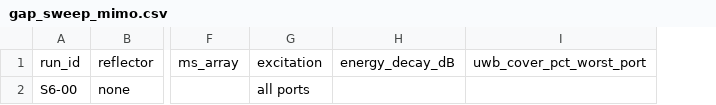
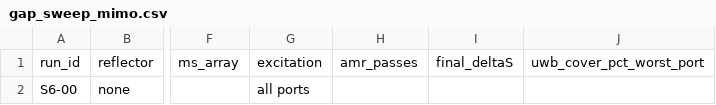
Before and after one commit to Ezed9/fyp-mimo-antenna-metasurface, a CSV file: results/gap_sweep_mimo.csv, drawn as a sheet; only a part is shown, gaps mark what is left out; removed rows and columns are numbered as before the commit, all else as after; the diff names each change by its address in the sheet, - before the commit and + after, or states it on an @@ line.

```diff
--- a/results/gap_sweep_mimo.csv
+++ b/results/gap_sweep_mimo.csv
-column H, row 1: energy_decay_dB
+column H, row 1: amr_passes
+column I, row 1: final_deltaS
```
Also changed, not shown: results/gap_sweep_single.csv, 1 other file.
